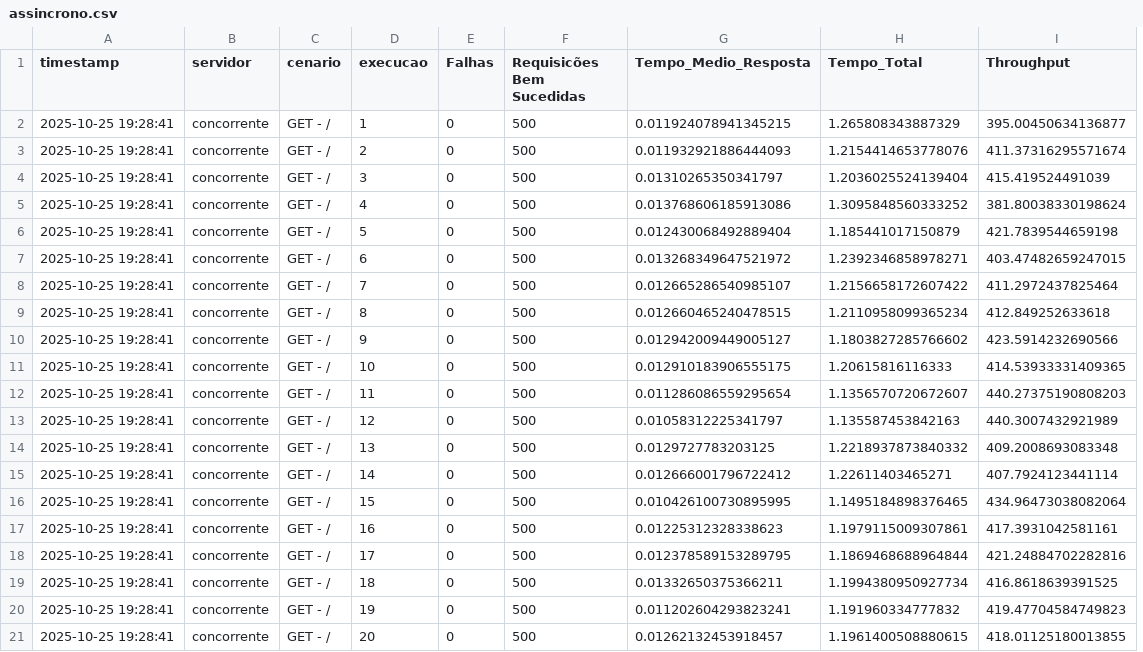
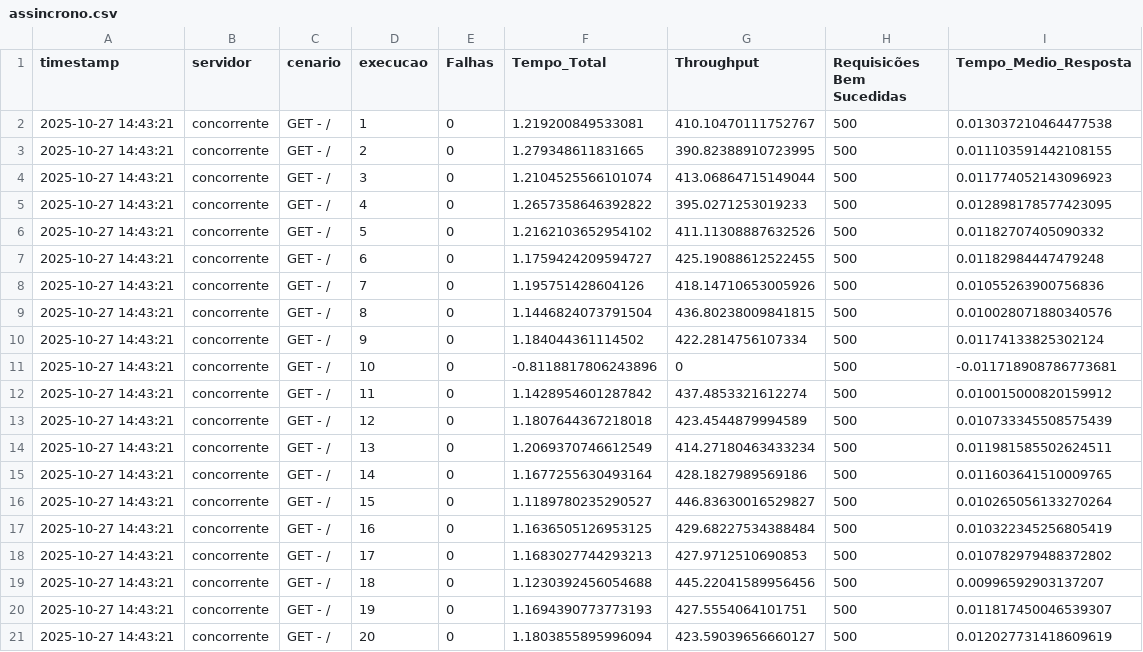
Before and after one commit to rayss4lves/2_avaliacao_redes2, a CSV file: src/cliente/resultados/assincrono.csv, drawn as a sheet; removed rows and columns are numbered as before the commit, all else as after; the diff names each change by its address in the sheet, - before the commit and + after, or states it on an @@ line.

```diff
--- a/src/cliente/resultados/assincrono.csv
+++ b/src/cliente/resultados/assincrono.csv
+column F (Tempo_Total), rows 2-21: 1.219200849533081 | 1.279348611831665 | 1.2104525566101074 | 1.2657358646392822 | 1.2162103652954102 | 1.1759424209594727 | 1.195751428604126 | 1.1446824073791504 | 1.184044361114502 | -0.8118817806243896 | 1.1428954601287842 | 1.1807644367218018 | 1.2069370746612549 | 1.1677255630493164 | 1.1189780235290527 | 1.1636505126953125 | 1.1683027744293213 | 1.1230392456054688 | 1.1694390773773193 | 1.1803855895996094
+column G (Throughput), rows 2-21: 410.10470111752767 | 390.82388910723995 | 413.06864715149044 | 395.0271253019233 | 411.11308887632526 | 425.19088612522455 | 418.14710653005926 | 436.80238009841815 | 422.2814756107334 | 0 | 437.4853321612274 | 423.4544879994589 | 414.27180463433234 | 428.1827989569186 | 446.83630016529827 | 429.68227534388484 | 427.9712510690853 | 445.22041589956456 | 427.5554064101751 | 423.59039656660127
-column H (Tempo_Total), rows 2-21: 1.265808343887329 | 1.2154414653778076 | 1.2036025524139404 | 1.3095848560333252 | 1.185441017150879 | 1.2392346858978271 | 1.2156658172607422 | 1.2110958099365234 | 1.1803827285766602 | 1.20615816116333 | 1.1356570720672607 | 1.135587453842163 | 1.2218937873840332 | 1.22611403465271 | 1.1495184898376465 | 1.1979115009307861 | 1.1869468688964844 | 1.1994380950927734 | 1.191960334777832 | 1.1961400508880615
-column I (Throughput), rows 2-21: 395.00450634136877 | 411.37316295571674 | 415.419524491039 | 381.80038330198624 | 421.7839544659198 | 403.47482659247015 | 411.2972437825464 | 412.849252633618 | 423.5914232690566 | 414.53933331409365 | 440.27375190808203 | 440.3007432921989 | 409.2008693083348 | 407.7924123441114 | 434.96473038082064 | 417.3931042581161 | 421.24884702282816 | 416.8618639391525 | 419.47704584749823 | 418.01125180013855
-A2:A21 (timestamp): 2025-10-25 19:28:41
+A2:A21 (timestamp): 2025-10-27 14:43:21
-I2 (Tempo_Medio_Resposta): 0.011924078941345215
+I2 (Tempo_Medio_Resposta): 0.013037210464477538
-I3 (Tempo_Medio_Resposta): 0.011932921886444093
+I3 (Tempo_Medio_Resposta): 0.011103591442108155
-I4 (Tempo_Medio_Resposta): 0.01310265350341797
+I4 (Tempo_Medio_Resposta): 0.011774052143096923
-I5 (Tempo_Medio_Resposta): 0.013768606185913086
+I5 (Tempo_Medio_Resposta): 0.012898178577423095
-I6 (Tempo_Medio_Resposta): 0.012430068492889404
+I6 (Tempo_Medio_Resposta): 0.01182707405090332
-I7 (Tempo_Medio_Resposta): 0.013268349647521972
+I7 (Tempo_Medio_Resposta): 0.01182984447479248
-I8 (Tempo_Medio_Resposta): 0.012665286540985107
+I8 (Tempo_Medio_Resposta): 0.01055263900756836
-I9 (Tempo_Medio_Resposta): 0.012660465240478515
+I9 (Tempo_Medio_Resposta): 0.010028071880340576
-I10 (Tempo_Medio_Resposta): 0.012942009449005127
+I10 (Tempo_Medio_Resposta): 0.01174133825302124
-I11 (Tempo_Medio_Resposta): 0.012910183906555175
+I11 (Tempo_Medio_Resposta): -0.011718908786773681
-I12 (Tempo_Medio_Resposta): 0.011286086559295654
+I12 (Tempo_Medio_Resposta): 0.010015000820159912
-I13 (Tempo_Medio_Resposta): 0.01058312225341797
+I13 (Tempo_Medio_Resposta): 0.010733345508575439
-I14 (Tempo_Medio_Resposta): 0.0129727783203125
+I14 (Tempo_Medio_Resposta): 0.011981585502624511
-I15 (Tempo_Medio_Resposta): 0.012666001796722412
+I15 (Tempo_Medio_Resposta): 0.011603641510009765
-I16 (Tempo_Medio_Resposta): 0.010426100730895995
+I16 (Tempo_Medio_Resposta): 0.010265056133270264
-I17 (Tempo_Medio_Resposta): 0.01225312328338623
+I17 (Tempo_Medio_Resposta): 0.010322345256805419
-I18 (Tempo_Medio_Resposta): 0.012378589153289795
+I18 (Tempo_Medio_Resposta): 0.010782979488372802
-I19 (Tempo_Medio_Resposta): 0.01332650375366211
+I19 (Tempo_Medio_Resposta): 0.00996592903137207
-I20 (Tempo_Medio_Resposta): 0.011202604293823241
+I20 (Tempo_Medio_Resposta): 0.011817450046539307
-I21 (Tempo_Medio_Resposta): 0.01262132453918457
+I21 (Tempo_Medio_Resposta): 0.012027731418609619
```
Also changed, not shown: src/cliente/resultados/resultados_assincrono.csv, src/cliente/resultados/resultados_sincrono.csv, 13 other files.
